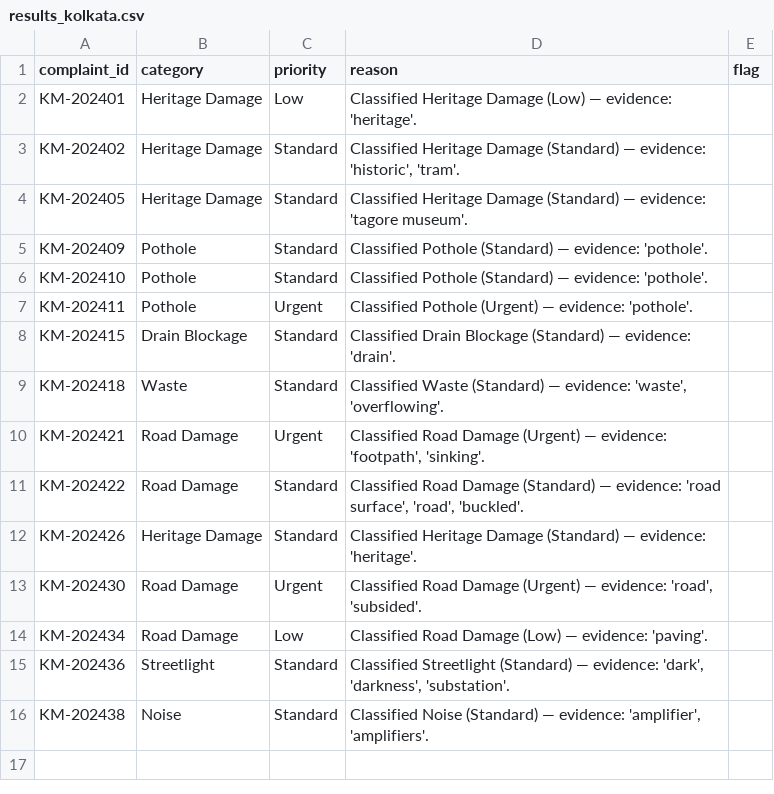
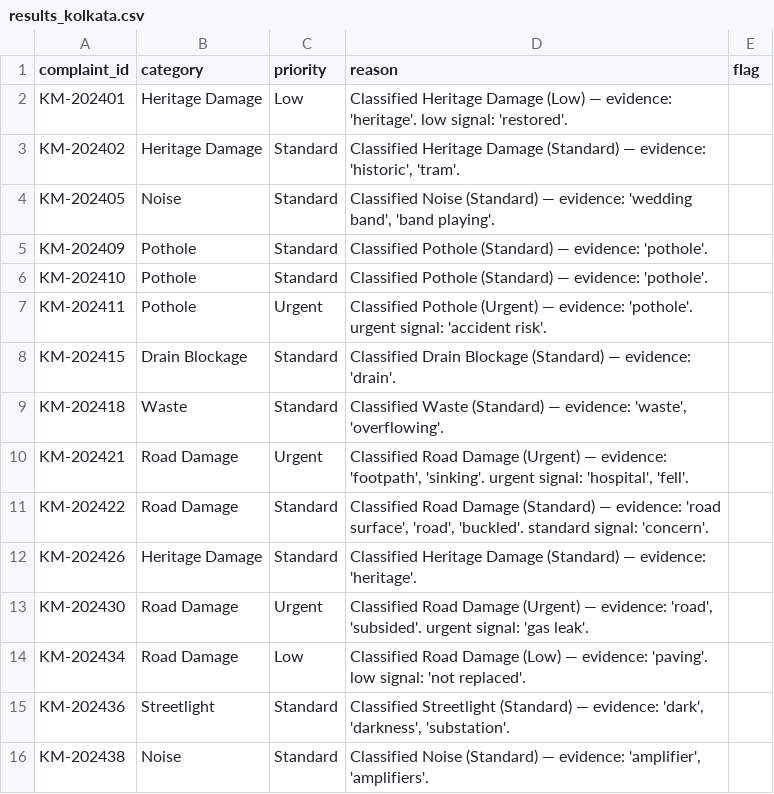
Before and after one commit to manny1-ops/prompt-to-production, a CSV file: uc-0a/results_kolkata.csv, drawn as a sheet.

```diff
--- a/uc-0a/results_kolkata.csv
+++ b/uc-0a/results_kolkata.csv
@@ -1,15 +1,15 @@
 complaint_id,category,priority,reason,flag
-KM-202401,Heritage Damage,Low,Classified Heritage Damage (Low) — evidence: 'heritage'.,
+KM-202401,Heritage Damage,Low,Classified Heritage Damage (Low) — evidence: 'heritage'. low signal: 'restored'.,
 KM-202402,Heritage Damage,Standard,"Classified Heritage Damage (Standard) — evidence: 'historic', 'tram'.",
-KM-202405,Heritage Damage,Standard,Classified Heritage Damage (Standard) — evidence: 'tagore museum'.,
+KM-202405,Noise,Standard,"Classified Noise (Standard) — evidence: 'wedding band', 'band playing'.",
 KM-202409,Pothole,Standard,Classified Pothole (Standard) — evidence: 'pothole'.,
 KM-202410,Pothole,Standard,Classified Pothole (Standard) — evidence: 'pothole'.,
-KM-202411,Pothole,Urgent,Classified Pothole (Urgent) — evidence: 'pothole'.,
+KM-202411,Pothole,Urgent,Classified Pothole (Urgent) — evidence: 'pothole'. urgent signal: 'accident risk'.,
 KM-202415,Drain Blockage,Standard,Classified Drain Blockage (Standard) — evidence: 'drain'.,
 KM-202418,Waste,Standard,"Classified Waste (Standard) — evidence: 'waste', 'overflowing'.",
-KM-202421,Road Damage,Urgent,"Classified Road Damage (Urgent) — evidence: 'footpath', 'sinking'.",
-KM-202422,Road Damage,Standard,"Classified Road Damage (Standard) — evidence: 'road surface', 'road', 'buckled'.",
+KM-202421,Road Damage,Urgent,"Classified Road Damage (Urgent) — evidence: 'footpath', 'sinking'. urgent signal: 'hospital', 'fell'.",
+KM-202422,Road Damage,Standard,"Classified Road Damage (Standard) — evidence: 'road surface', 'road', 'buckled'. standard signal: 'concern'.",
 KM-202426,Heritage Damage,Standard,Classified Heritage Damage (Standard) — evidence: 'heritage'.,
-KM-202430,Road Damage,Urgent,"Classified Road Damage (Urgent) — evidence: 'road', 'subsided'.",
-KM-202434,Road Damage,Low,Classified Road Damage (Low) — evidence: 'paving'.,
+KM-202430,Road Damage,Urgent,"Classified Road Damage (Urgent) — evidence: 'road', 'subsided'. urgent signal: 'gas leak'.",
+KM-202434,Road Damage,Low,Classified Road Damage (Low) — evidence: 'paving'. low signal: 'not replaced'.,
 KM-202436,Streetlight,Standard,"Classified Streetlight (Standard) — evidence: 'dark', 'darkness', 'substation'.",
```
Also changed, not shown: uc-0a/results_ahmedabad.csv, uc-0a/results_hyderabad.csv, 2 other files.
